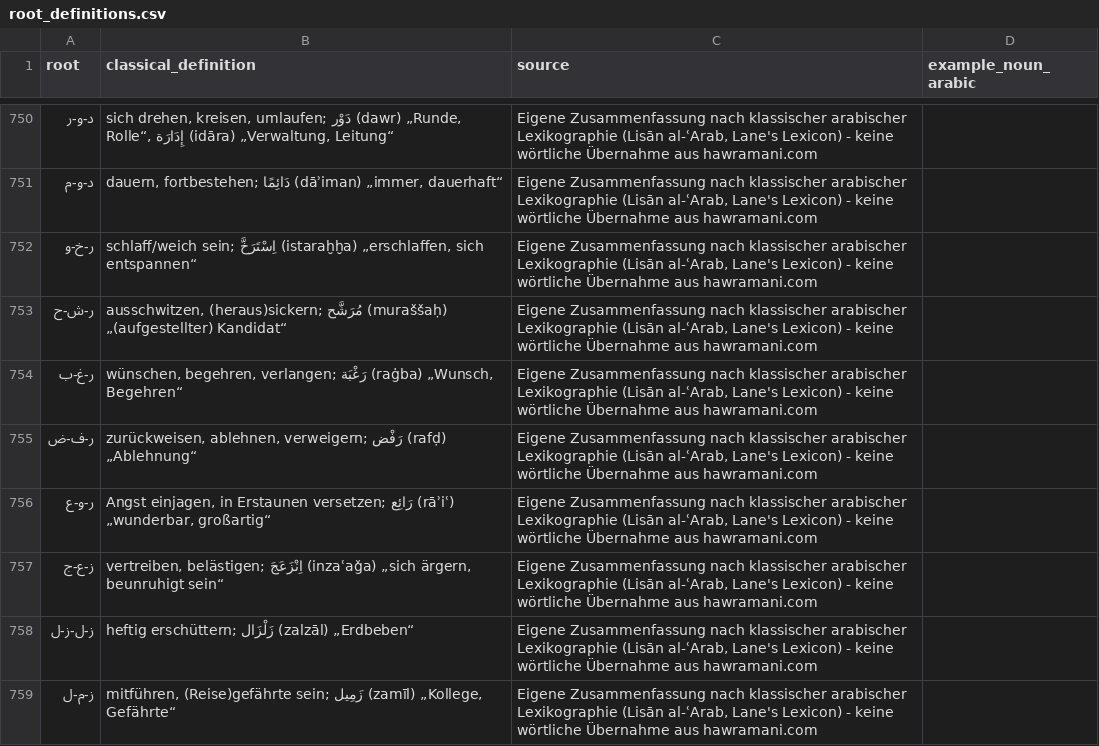
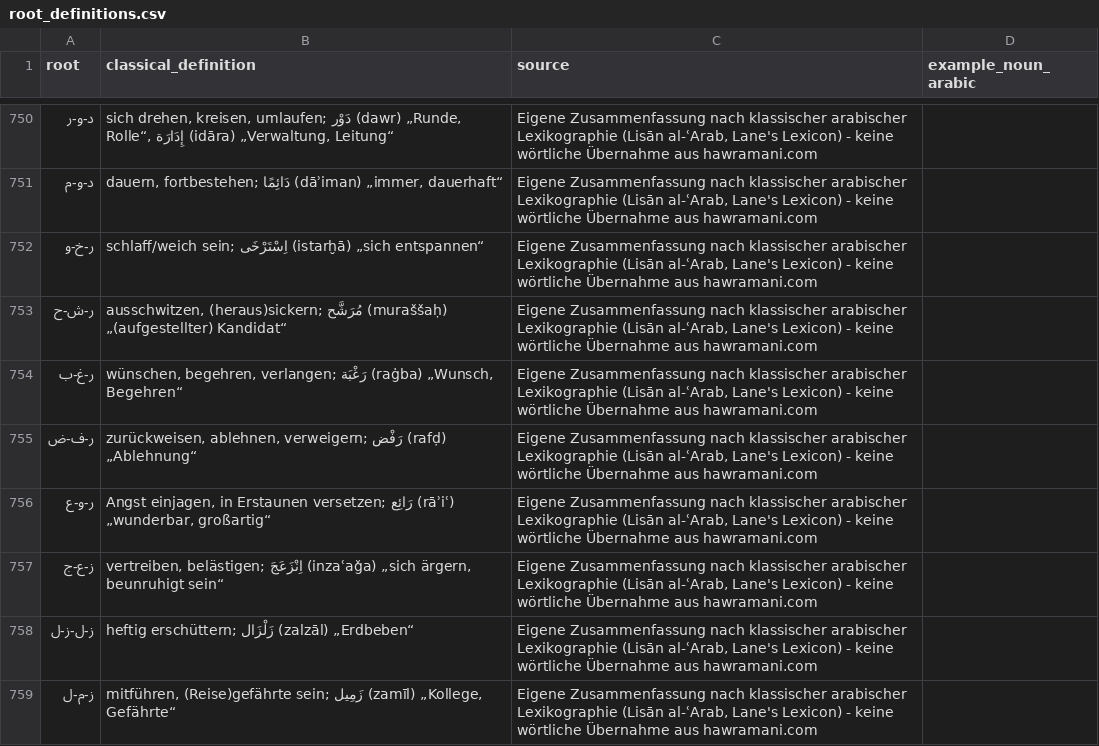
Before and after one commit to Brain-Time/jumlah, a CSV file: scripts/root_definitions.csv, drawn as a sheet; only a part is shown, gaps mark what is left out.

```diff
--- a/scripts/root_definitions.csv
+++ b/scripts/root_definitions.csv
@@ -751,3 +751,3 @@
 د-و-م,"dauern, fortbestehen; دَائِمًا (dāʾiman) „immer, dauerhaft“","Eigene Zusammenfassung nach klassischer arabischer Lexikographie (Lisān al-ʿArab, Lane's Lexicon) - keine wörtliche Übernahme aus hawramani.com",
-ر-خ-و,"schlaff/weich sein; اِسْتَرَخَّ (istaraḫḫa) „erschlaffen, sich entspannen“","Eigene Zusammenfassung nach klassischer arabischer Lexikographie (Lisān al-ʿArab, Lane's Lexicon) - keine wörtliche Übernahme aus hawramani.com",
+ر-خ-و,"schlaff/weich sein; اِسْتَرْخَى (istarḫā) „sich entspannen“","Eigene Zusammenfassung nach klassischer arabischer Lexikographie (Lisān al-ʿArab, Lane's Lexicon) - keine wörtliche Übernahme aus hawramani.com",
 ر-ش-ح,"ausschwitzen, (heraus)sickern; مُرَشَّح (muraššaḥ) „(aufgestellter) Kandidat“","Eigene Zusammenfassung nach klassischer arabischer Lexikographie (Lisān al-ʿArab, Lane's Lexicon) - keine wörtliche Übernahme aus hawramani.com",
```
Also changed, not shown: scripts/b1_words_etappe1.csv, scripts/sample_words.csv, 13 other files.
